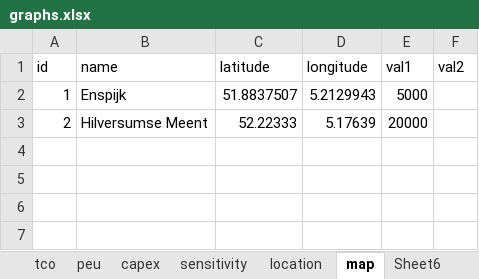
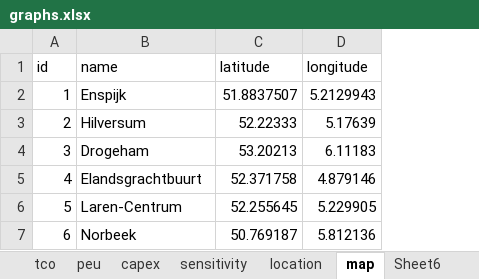
Before and after one commit to karivero/uu-consultancy, an Excel workbook: graphs.xlsx, sheet map, drawn as a sheet; values as stored, in another font and other column widths than the file's, no borders; removed rows and columns are numbered as before the commit, all else as after; the diff names each change by its address in the sheet, - before the commit and + after, or states it on an @@ line.

```diff
--- a/graphs.xlsx (sheet map)
+++ b/graphs.xlsx (sheet map)
-column E (val1), rows 2-3: 5000 | 20000
-column F (val2), empty
-B3 (name): Hilversumse Meent
+B3 (name): Hilversum
+row 4: 3 | Drogeham | 53.20213 | 6.11183
+row 5: 4 | Elandsgrachtbuurt | 52.371758 | 4.879146
+row 6: 5 | Laren-Centrum | 52.255645 | 5.229905
+row 7: 6 | Norbeek | 50.769187 | 5.812136
```
Also changed, not shown: sheet sensitivity, sheet location, sheet tco, formulas that keep their value, 2 other files.
